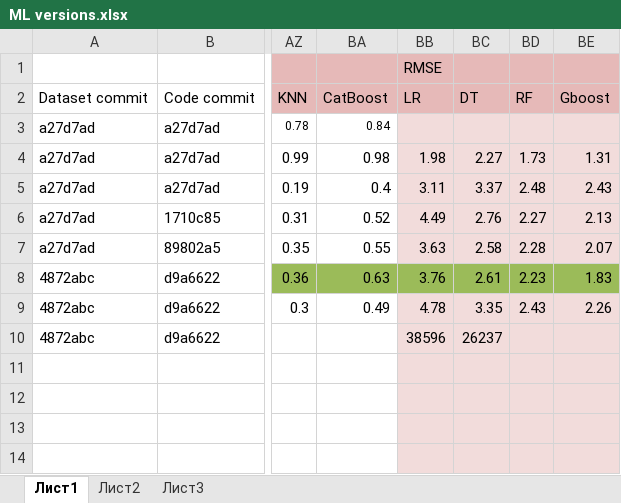
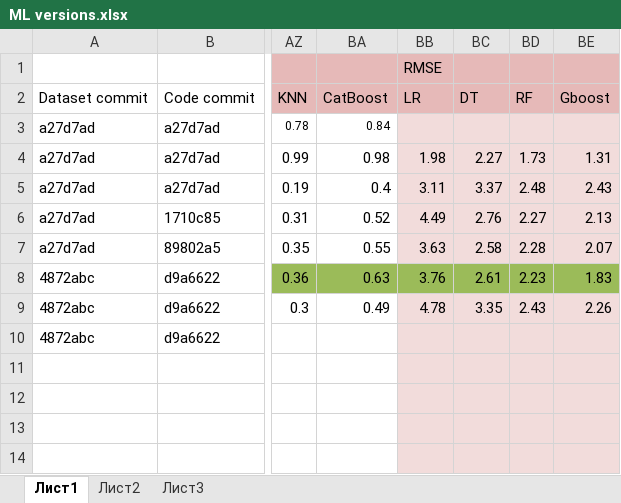
Before and after one commit to NikitaDavydov02/Perovskite-liked-oxides-bandgap-prediction, an Excel workbook: Code/ML versions.xlsx, sheet Лист1, drawn as a sheet; only a part is shown, gaps mark what is left out; values as stored, in another font and other column widths than the file's, no borders; the diff names each change by its address in the sheet, - before the commit and + after, or states it on an @@ line.

```diff
--- a/Code/ML versions.xlsx (sheet Лист1)
+++ b/Code/ML versions.xlsx (sheet Лист1)
-BB10: 38596
+BB10: (empty)
-BC10: 26237
+BC10: (empty)
```
Also changed, not shown: 2 other files.
